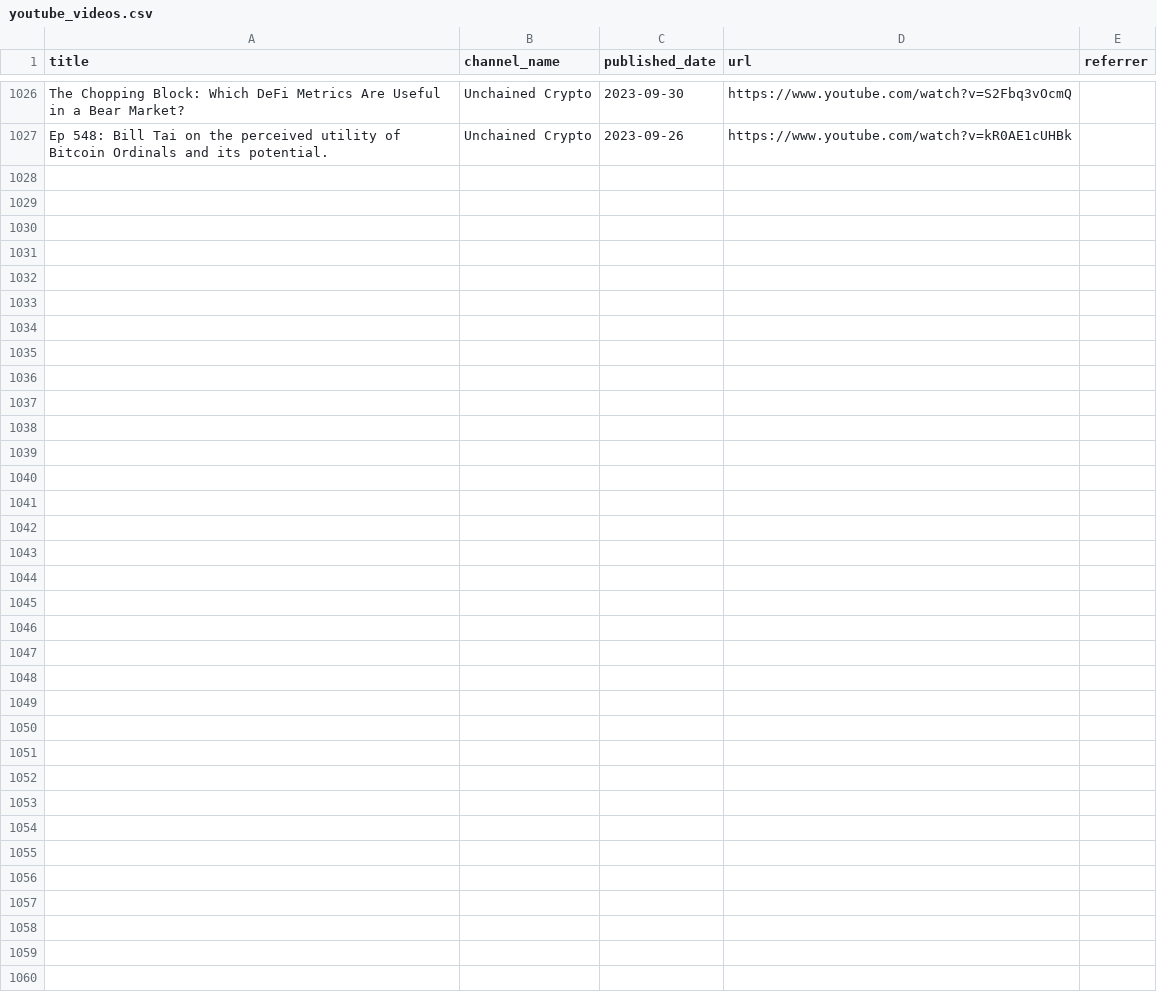
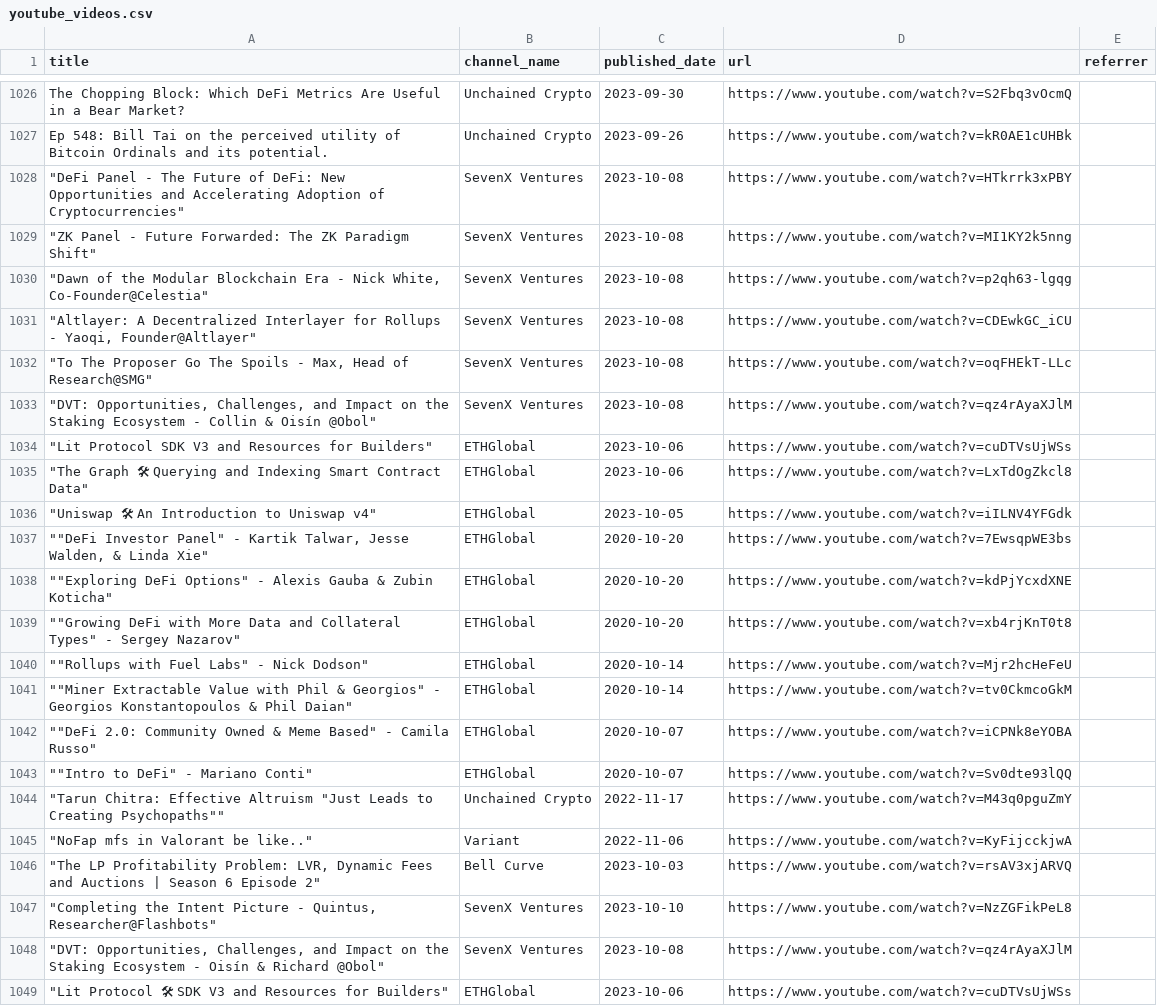
Before and after one commit to mev-fyi/data, a CSV file: data/links/youtube/youtube_videos.csv, drawn as a sheet; only a part is shown, gaps mark what is left out; the diff names each change by its address in the sheet, - before the commit and + after, or states it on an @@ line.

Commit message:
data upload: update articles, youtube videos referencing

```diff
--- a/data/links/youtube/youtube_videos.csv
+++ b/data/links/youtube/youtube_videos.csv
+row 1028: "DeFi Panel - The Future of DeFi: New Opportunities and Accelerating Adoption of Cryptocurrencies" | SevenX Ventures | 2023-10-08 | https://www.youtube.com/watch?v=HTkrrk3xPBY
+row 1029: "ZK Panel - Future Forwarded: The ZK Paradigm Shift" | SevenX Ventures | 2023-10-08 | https://www.youtube.com/watch?v=MI1KY2k5nng
+row 1030: "Dawn of the Modular Blockchain Era - Nick White, Co-Founder@Celestia" | SevenX Ventures | 2023-10-08 | https://www.youtube.com/watch?v=p2qh63-lgqg
+row 1031: "Altlayer: A Decentralized Interlayer for Rollups - Yaoqi, Founder@Altlayer" | SevenX Ventures | 2023-10-08 | https://www.youtube.com/watch?v=CDEwkGC_iCU
+row 1032: "To The Proposer Go The Spoils - Max, Head of Research@SMG" | SevenX Ventures | 2023-10-08 | https://www.youtube.com/watch?v=oqFHEkT-LLc
+row 1033: "DVT: Opportunities, Challenges, and Impact on the Staking Ecosystem - Collin & Oisín @Obol" | SevenX Ventures | 2023-10-08 | https://www.youtube.com/watch?v=qz4rAyaXJlM
+row 1034: "Lit Protocol SDK V3 and Resources for Builders" | ETHGlobal | 2023-10-06 | https://www.youtube.com/watch?v=cuDTVsUjWSs
+row 1035: "The Graph 🛠 Querying and Indexing Smart Contract Data" | ETHGlobal | 2023-10-06 | https://www.youtube.com/watch?v=LxTdOgZkcl8
+row 1036: "Uniswap 🛠 An Introduction to Uniswap v4" | ETHGlobal | 2023-10-05 | https://www.youtube.com/watch?v=iILNV4YFGdk
+row 1037: ""DeFi Investor Panel" - Kartik Talwar, Jesse Walden, & Linda Xie" | ETHGlobal | 2020-10-20 | https://www.youtube.com/watch?v=7EwsqpWE3bs
+row 1038: ""Exploring DeFi Options" - Alexis Gauba & Zubin Koticha" | ETHGlobal | 2020-10-20 | https://www.youtube.com/watch?v=kdPjYcxdXNE
+row 1039: ""Growing DeFi with More Data and Collateral Types" - Sergey Nazarov" | ETHGlobal | 2020-10-20 | https://www.youtube.com/watch?v=xb4rjKnT0t8
+row 1040: ""Rollups with Fuel Labs" - Nick Dodson" | ETHGlobal | 2020-10-14 | https://www.youtube.com/watch?v=Mjr2hcHeFeU
+row 1041: ""Miner Extractable Value with Phil & Georgios" - Georgios Konstantopoulos & Phil Daian" | ETHGlobal | 2020-10-14 | https://www.youtube.com/watch?v=tv0CkmcoGkM
+row 1042: ""DeFi 2.0: Community Owned & Meme Based" - Camila Russo" | ETHGlobal | 2020-10-07 | https://www.youtube.com/watch?v=iCPNk8eYOBA
+row 1043: ""Intro to DeFi" - Mariano Conti" | ETHGlobal | 2020-10-07 | https://www.youtube.com/watch?v=Sv0dte93lQQ
+row 1044: "Tarun Chitra: Effective Altruism "Just Leads to Creating Psychopaths"" | Unchained Crypto | 2022-11-17 | https://www.youtube.com/watch?v=M43q0pguZmY
+row 1045: "NoFap mfs in Valorant be like.." | Variant | 2022-11-06 | https://www.youtube.com/watch?v=KyFijcckjwA
+row 1046: "The LP Profitability Problem: LVR, Dynamic Fees and Auctions | Season 6 Episode 2" | Bell Curve | 2023-10-03 | https://www.youtube.com/watch?v=rsAV3xjARVQ
+row 1047: "Completing the Intent Picture - Quintus, Researcher@Flashbots" | SevenX Ventures | 2023-10-10 | https://www.youtube.com/watch?v=NzZGFikPeL8
+row 1048: "DVT: Opportunities, Challenges, and Impact on the Staking Ecosystem - Oisín & Richard @Obol" | SevenX Ventures | 2023-10-08 | https://www.youtube.com/watch?v=qz4rAyaXJlM
+row 1049: "Lit Protocol 🛠 SDK V3 and Resources for Builders" | ETHGlobal | 2023-10-06 | https://www.youtube.com/watch?v=cuDTVsUjWSs
```
Also changed, not shown: data/links/articles.csv, data/links/articles_updated.csv, 2 other files.
